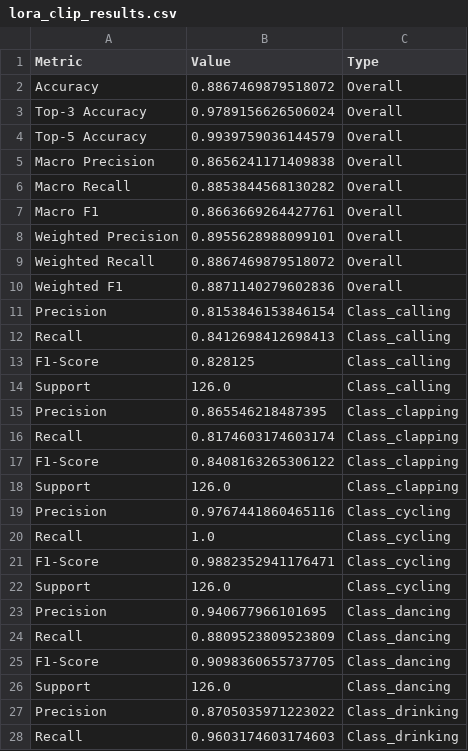
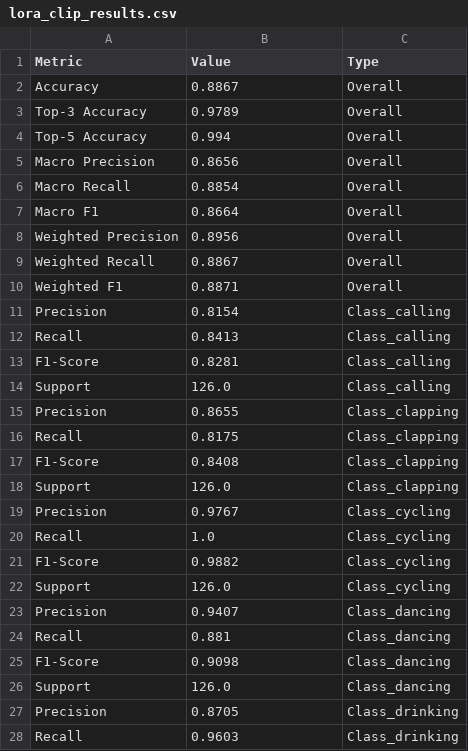
Before and after one commit to i-sababishraq/comparing-clips, a CSV file: CLIP_model/lora_clip_results.csv, drawn as a sheet; only a part is shown; the diff covers the shown part only.

Commit message:
Implement successful LoRA fine-tuning with 89.28% accuracy
- Add main_clip.py for automated training pipeline
- Extract HARDataset into separate har_dataset.py module
- Clean up architecture by removing unused training scripts
- LoRA fine-tuning achieves 89.28% accuracy (vs 85.7% zero-shot)
- Only trains 0.02% of parameters, avoiding catastrophic forgetting
- Add comprehensive evaluation with 4-decimal precision formatting
- Results show consistent improvement over 15 epochs

```diff
--- a/CLIP_model/lora_clip_results.csv
+++ b/CLIP_model/lora_clip_results.csv
@@ -1,28 +1,28 @@
 Metric,Value,Type
-Accuracy,0.8867469879518072,Overall
-Top-3 Accuracy,0.9789156626506024,Overall
-Top-5 Accuracy,0.9939759036144579,Overall
-Macro Precision,0.8656241171409838,Overall
-Macro Recall,0.8853844568130282,Overall
-Macro F1,0.8663669264427761,Overall
-Weighted Precision,0.8955628988099101,Overall
-Weighted Recall,0.8867469879518072,Overall
-Weighted F1,0.8871140279602836,Overall
-Precision,0.8153846153846154,Class_calling
-Recall,0.8412698412698413,Class_calling
-F1-Score,0.828125,Class_calling
+Accuracy,0.8867,Overall
+Top-3 Accuracy,0.9789,Overall
+Top-5 Accuracy,0.994,Overall
+Macro Precision,0.8656,Overall
+Macro Recall,0.8854,Overall
+Macro F1,0.8664,Overall
+Weighted Precision,0.8956,Overall
+Weighted Recall,0.8867,Overall
+Weighted F1,0.8871,Overall
+Precision,0.8154,Class_calling
+Recall,0.8413,Class_calling
+F1-Score,0.8281,Class_calling
 Support,126.0,Class_calling
-Precision,0.865546218487395,Class_clapping
-Recall,0.8174603174603174,Class_clapping
-F1-Score,0.8408163265306122,Class_clapping
+Precision,0.8655,Class_clapping
+Recall,0.8175,Class_clapping
+F1-Score,0.8408,Class_clapping
 Support,126.0,Class_clapping
-Precision,0.9767441860465116,Class_cycling
+Precision,0.9767,Class_cycling
 Recall,1.0,Class_cycling
-F1-Score,0.9882352941176471,Class_cycling
+F1-Score,0.9882,Class_cycling
 Support,126.0,Class_cycling
-Precision,0.940677966101695,Class_dancing
-Recall,0.8809523809523809,Class_dancing
-F1-Score,0.9098360655737705,Class_dancing
+Precision,0.9407,Class_dancing
+Recall,0.881,Class_dancing
+F1-Score,0.9098,Class_dancing
 Support,126.0,Class_dancing
-Precision,0.8705035971223022,Class_drinking
-Recall,0.9603174603174603,Class_drinking
+Precision,0.8705,Class_drinking
+Recall,0.9603,Class_drinking
```
Also changed, not shown: 28 edited cells elsewhere in this file, 11 other files.
